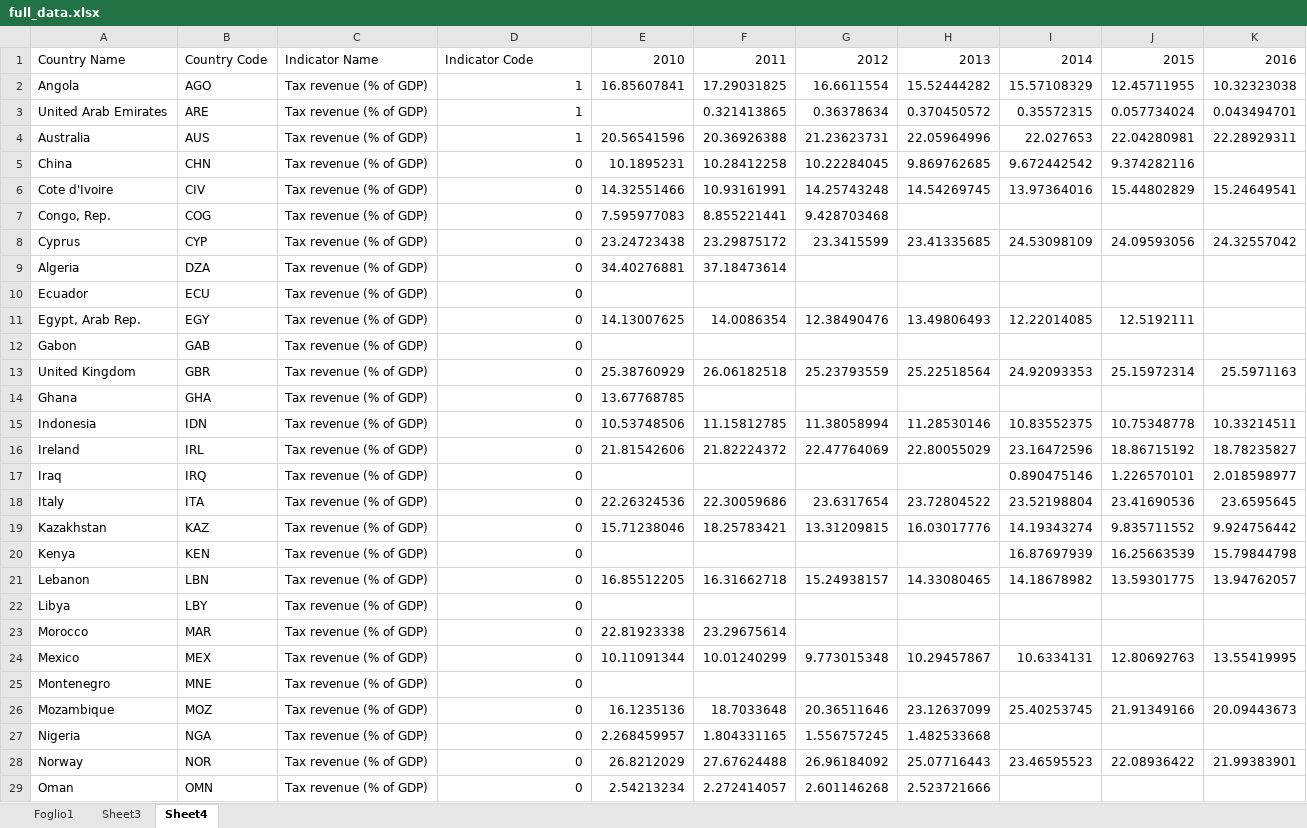
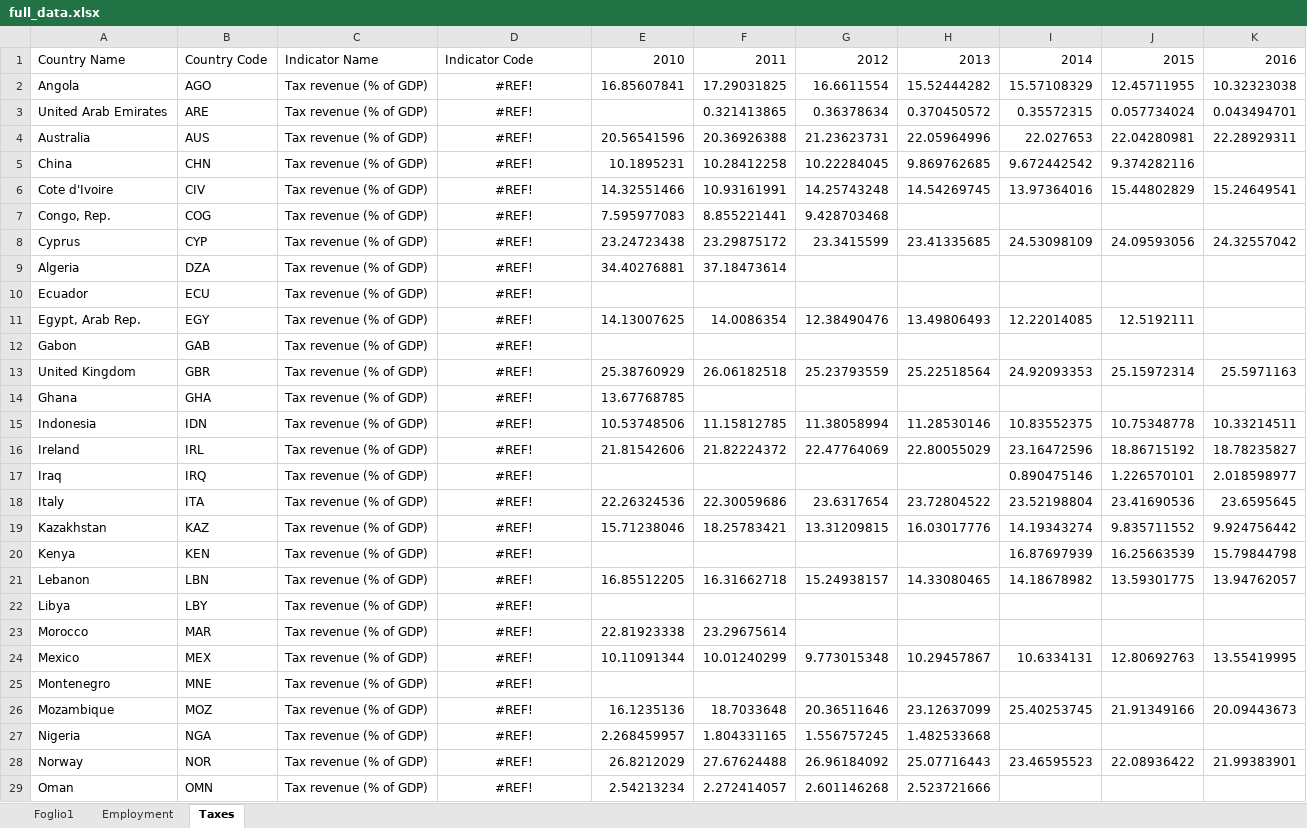
Before and after one commit to WolfLo/clustering-economies, an Excel workbook: data/full_data.xlsx, sheet Taxes, drawn as a sheet; only a part is shown; values as stored, in another font and other column widths than the file's, no borders; the diff covers the shown part only; the diff names each change by its address in the sheet, - before the commit and + after, or states it on an @@ line.

Commit message:
data refinements

```diff
--- a/data/full_data.xlsx (sheet Taxes)
+++ b/data/full_data.xlsx (sheet Taxes)
-sheet tab: Sheet3
+sheet tab: Employment
-sheet tab: Sheet4
+sheet tab: Taxes
-D2:D4: 1
+D2:D4: #REF!
-D2:D29 alignment: right
+D2:D29 alignment: center
-D5:D29: 0
+D5:D29: #REF!
```
Also changed, not shown: 9 edited cells and cell formats elsewhere in this sheet, sheet Employment, hidden cells, charts or pictures, 3 other files.
